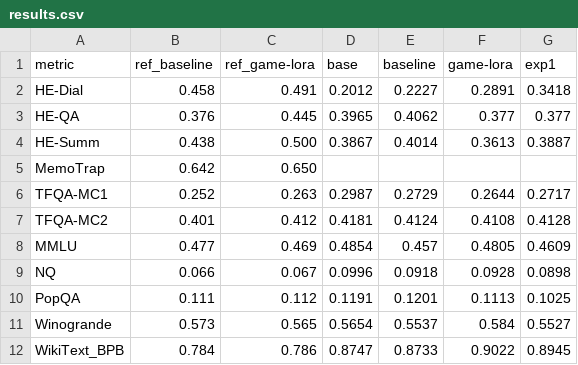
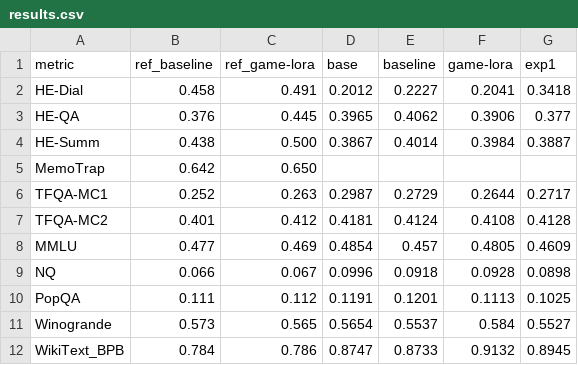
Before and after one commit to JosephdRf/Stackelberg-Game-Lora, a CSV file: qwen2.5_0.5B/results.csv, drawn as a sheet.

```diff
--- a/qwen2.5_0.5B/results.csv
+++ b/qwen2.5_0.5B/results.csv
@@ -1,5 +1,5 @@
 metric,ref_baseline,ref_game-lora,base,baseline,game-lora,exp1,
-HE-Dial,0.458,0.491,0.2012,0.2227,0.2891,0.3418,
-HE-QA,0.376,0.445,0.3965,0.4062,0.377,0.377,
-HE-Summ,0.438,0.500,0.3867,0.4014,0.3613,0.3887,
+HE-Dial,0.458,0.491,0.2012,0.2227,0.2041,0.3418,
+HE-QA,0.376,0.445,0.3965,0.4062,0.3906,0.377,
+HE-Summ,0.438,0.500,0.3867,0.4014,0.3984,0.3887,
 MemoTrap,0.642,0.650,,,,,
@@ -11,2 +11,2 @@ PopQA,0.111,0.112,0.1191,0.1201,0.1113,0.1025,
 Winogrande,0.573,0.565,0.5654,0.5537,0.584,0.5527,
-WikiText_BPB,0.784,0.786,0.8747,0.8733,0.9022,0.8945,
+WikiText_BPB,0.784,0.786,0.8747,0.8733,0.9132,0.8945,
```
Also changed, not shown: 10 other files.
